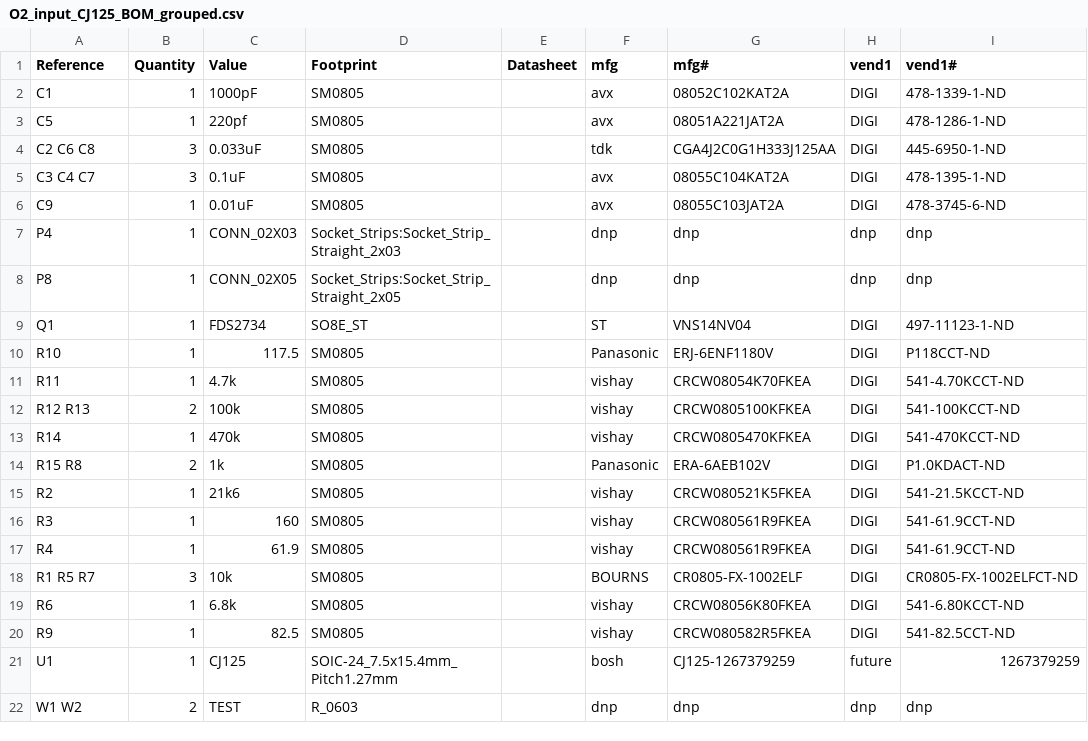
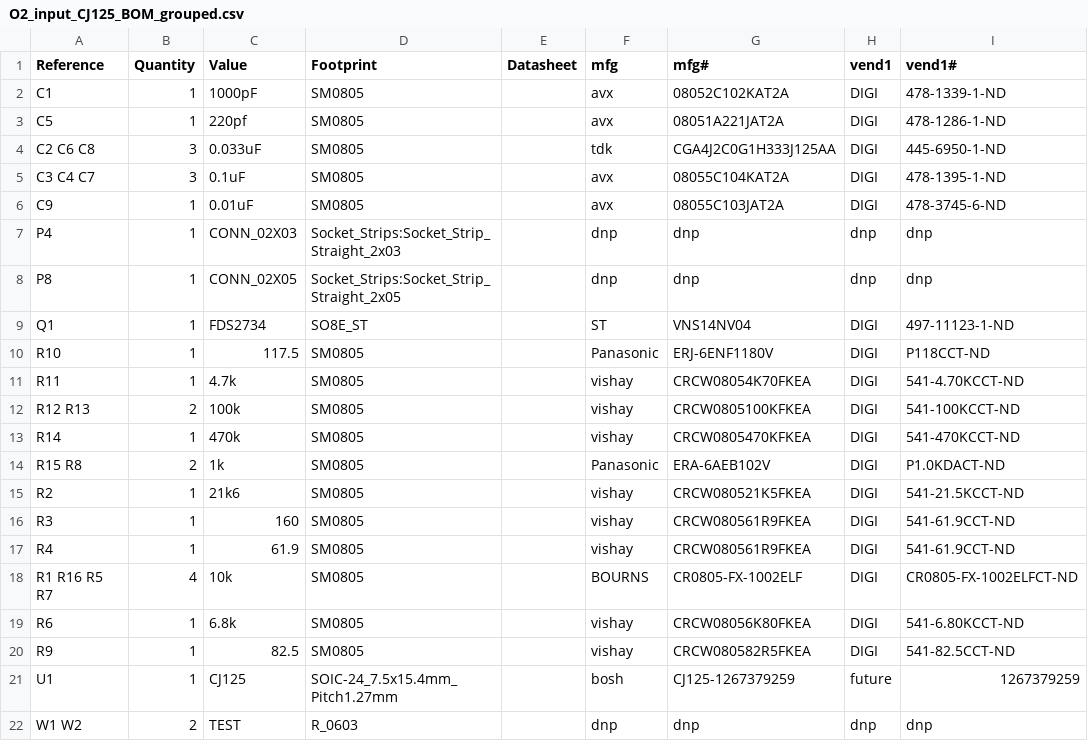
Before and after one commit to rusefi/rusefi, a CSV file: hardware/CJ125_board/O2_input_CJ125_BOM_grouped.csv, drawn as a sheet.

```diff
--- a/hardware/CJ125_board/O2_input_CJ125_BOM_grouped.csv
+++ b/hardware/CJ125_board/O2_input_CJ125_BOM_grouped.csv
@@ -17,3 +17,3 @@ R3 ,1,160,SM0805,,vishay,CRCW080561R9FKEA,DIGI,541-61.9CCT-ND
 R4 ,1,61.9,SM0805,,vishay,CRCW080561R9FKEA,DIGI,541-61.9CCT-ND
-R1 R5 R7 ,3,10k,SM0805,,BOURNS,CR0805-FX-1002ELF,DIGI,CR0805-FX-1002ELFCT-ND
+R1 R16 R5 R7 ,4,10k,SM0805,,BOURNS,CR0805-FX-1002ELF,DIGI,CR0805-FX-1002ELFCT-ND
 R6 ,1,6.8k,SM0805,,vishay,CRCW08056K80FKEA,DIGI,541-6.80KCCT-ND
```
Also changed, not shown: hardware/CJ125_board/O2_input_CJ125_BOM_not_grouped.csv, 3 other files.
